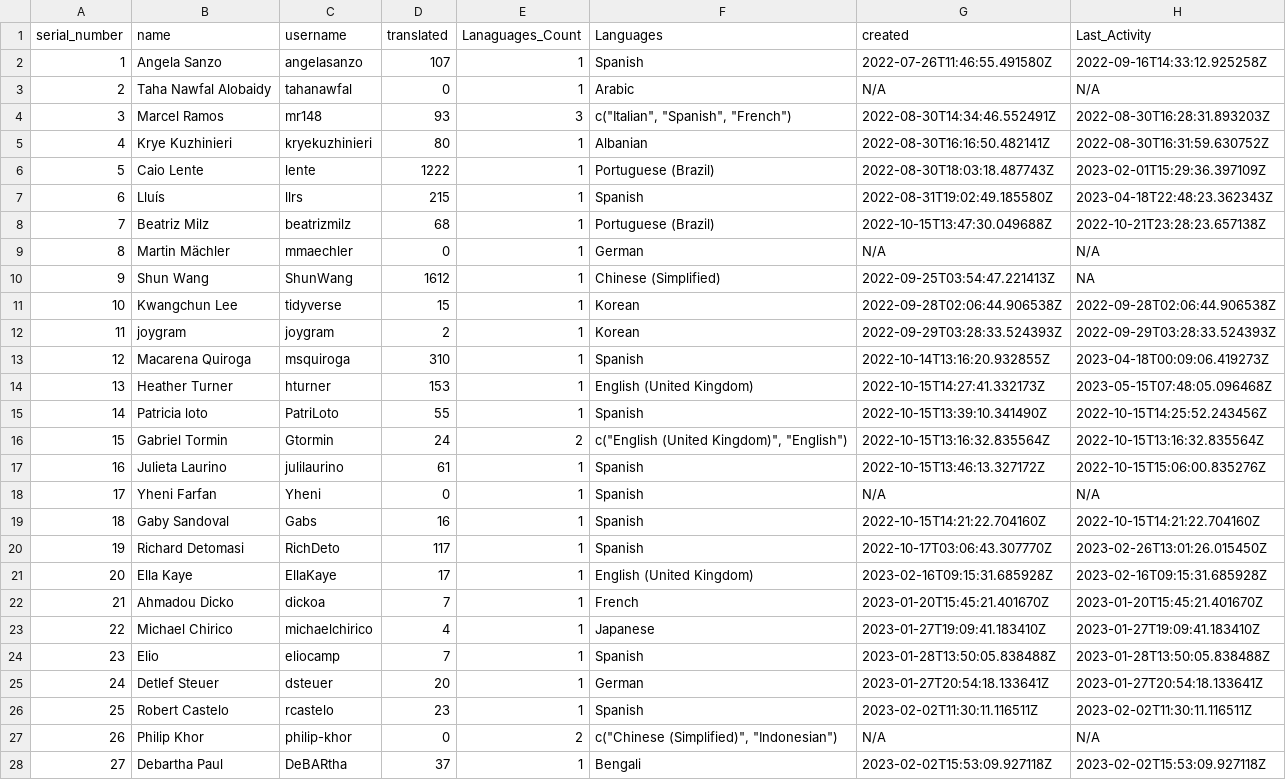
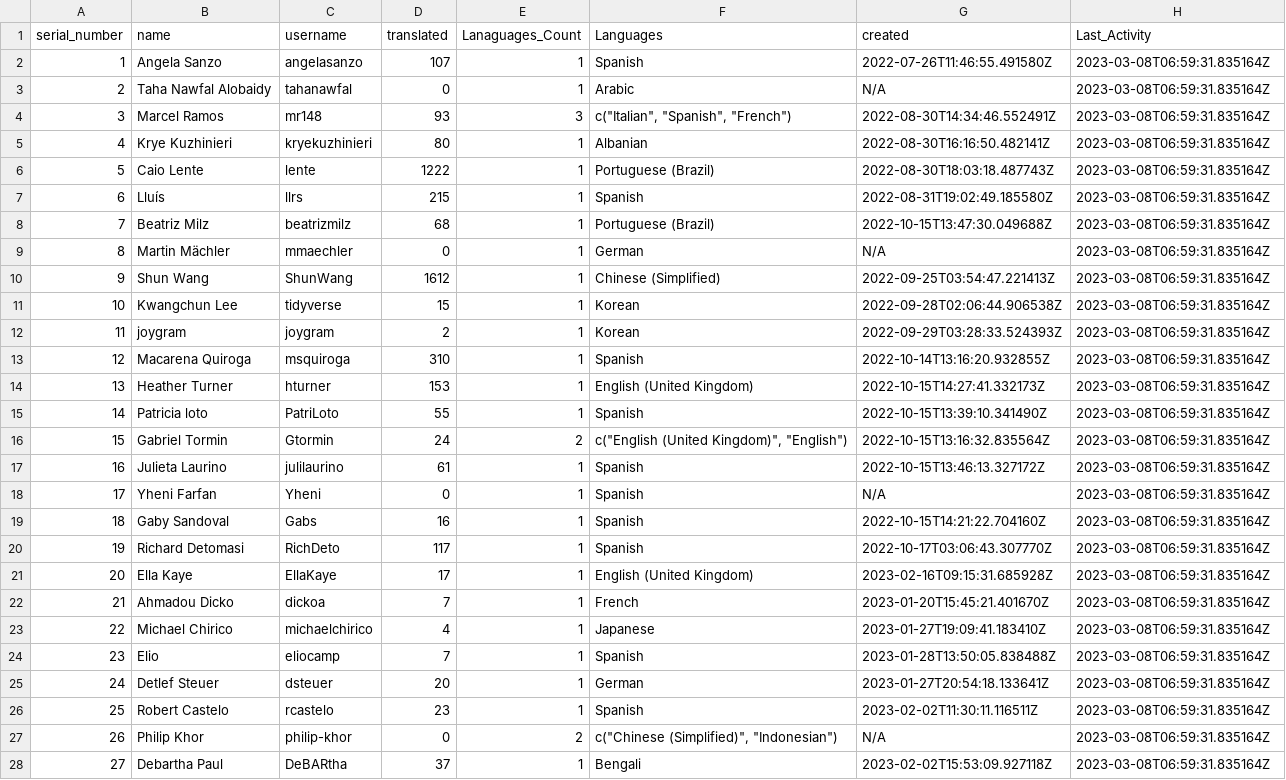
Before and after one commit to shrish-shete20/weblate, a CSV file: User Statistics/Statistics.csv, drawn as a sheet; only a part is shown; the diff covers the shown part only.

Commit message:
Updated users Csv

```diff
--- a/User Statistics/Statistics.csv
+++ b/User Statistics/Statistics.csv
@@ -1,28 +1,28 @@
 serial_number,name,username,translated,Lanaguages_Count,Languages,created,Last_Activity
-1,Angela Sanzo,angelasanzo,107,1,Spanish,2022-07-26T11:46:55.491580Z,2022-09-16T14:33:12.925258Z
-2,Taha Nawfal Alobaidy,tahanawfal,0,1,Arabic,N/A,N/A
-3,Marcel Ramos,mr148,93,3,"c(""Italian"", ""Spanish"", ""French"")",2022-08-30T14:34:46.552491Z,2022-08-30T16:28:31.893203Z
-4,Krye Kuzhinieri,kryekuzhinieri,80,1,Albanian,2022-08-30T16:16:50.482141Z,2022-08-30T16:31:59.630752Z
-5,Caio Lente,lente,1222,1,Portuguese (Brazil),2022-08-30T18:03:18.487743Z,2023-02-01T15:29:36.397109Z
-6,Lluís,llrs,215,1,Spanish,2022-08-31T19:02:49.185580Z,2023-04-18T22:48:23.362343Z
-7,Beatriz Milz,beatrizmilz,68,1,Portuguese (Brazil),2022-10-15T13:47:30.049688Z,2022-10-21T23:28:23.657138Z
-8,Martin Mächler,mmaechler,0,1,German,N/A,N/A
-9,Shun Wang,ShunWang,1612,1,Chinese (Simplified),2022-09-25T03:54:47.221413Z,NA
-10,Kwangchun Lee,tidyverse,15,1,Korean,2022-09-28T02:06:44.906538Z,2022-09-28T02:06:44.906538Z
-11,joygram,joygram,2,1,Korean,2022-09-29T03:28:33.524393Z,2022-09-29T03:28:33.524393Z
-12,Macarena Quiroga,msquiroga,310,1,Spanish,2022-10-14T13:16:20.932855Z,2023-04-18T00:09:06.419273Z
-13,Heather Turner,hturner,153,1,English (United Kingdom),2022-10-15T14:27:41.332173Z,2023-05-15T07:48:05.096468Z
-14,Patricia loto,PatriLoto,55,1,Spanish,2022-10-15T13:39:10.341490Z,2022-10-15T14:25:52.243456Z
-15,Gabriel Tormin,Gtormin,24,2,"c(""English (United Kingdom)"", ""English"")",2022-10-15T13:16:32.835564Z,2022-10-15T13:16:32.835564Z
-16,Julieta Laurino,julilaurino,61,1,Spanish,2022-10-15T13:46:13.327172Z,2022-10-15T15:06:00.835276Z
-17,Yheni Farfan,Yheni,0,1,Spanish,N/A,N/A
-18,Gaby Sandoval,Gabs,16,1,Spanish,2022-10-15T14:21:22.704160Z,2022-10-15T14:21:22.704160Z
-19,Richard Detomasi,RichDeto,117,1,Spanish,2022-10-17T03:06:43.307770Z,2023-02-26T13:01:26.015450Z
-20,Ella Kaye,EllaKaye,17,1,English (United Kingdom),2023-02-16T09:15:31.685928Z,2023-02-16T09:15:31.685928Z
-21,Ahmadou Dicko,dickoa,7,1,French,2023-01-20T15:45:21.401670Z,2023-01-20T15:45:21.401670Z
-22,Michael Chirico,michaelchirico,4,1,Japanese,2023-01-27T19:09:41.183410Z,2023-01-27T19:09:41.183410Z
-23,Elio,eliocamp,7,1,Spanish,2023-01-28T13:50:05.838488Z,2023-01-28T13:50:05.838488Z
-24,Detlef Steuer,dsteuer,20,1,German,2023-01-27T20:54:18.133641Z,2023-01-27T20:54:18.133641Z
-25,Robert Castelo,rcastelo,23,1,Spanish,2023-02-02T11:30:11.116511Z,2023-02-02T11:30:11.116511Z
-26,Philip Khor,philip-khor,0,2,"c(""Chinese (Simplified)"", ""Indonesian"")",N/A,N/A
-27,Debartha Paul,DeBARtha,37,1,Bengali,2023-02-02T15:53:09.927118Z,2023-02-02T15:53:09.927118Z
+1,Angela Sanzo,angelasanzo,107,1,Spanish,2022-07-26T11:46:55.491580Z,2023-03-08T06:59:31.835164Z
+2,Taha Nawfal Alobaidy,tahanawfal,0,1,Arabic,N/A,2023-03-08T06:59:31.835164Z
+3,Marcel Ramos,mr148,93,3,"c(""Italian"", ""Spanish"", ""French"")",2022-08-30T14:34:46.552491Z,2023-03-08T06:59:31.835164Z
+4,Krye Kuzhinieri,kryekuzhinieri,80,1,Albanian,2022-08-30T16:16:50.482141Z,2023-03-08T06:59:31.835164Z
+5,Caio Lente,lente,1222,1,Portuguese (Brazil),2022-08-30T18:03:18.487743Z,2023-03-08T06:59:31.835164Z
+6,Lluís,llrs,215,1,Spanish,2022-08-31T19:02:49.185580Z,2023-03-08T06:59:31.835164Z
+7,Beatriz Milz,beatrizmilz,68,1,Portuguese (Brazil),2022-10-15T13:47:30.049688Z,2023-03-08T06:59:31.835164Z
+8,Martin Mächler,mmaechler,0,1,German,N/A,2023-03-08T06:59:31.835164Z
+9,Shun Wang,ShunWang,1612,1,Chinese (Simplified),2022-09-25T03:54:47.221413Z,2023-03-08T06:59:31.835164Z
+10,Kwangchun Lee,tidyverse,15,1,Korean,2022-09-28T02:06:44.906538Z,2023-03-08T06:59:31.835164Z
+11,joygram,joygram,2,1,Korean,2022-09-29T03:28:33.524393Z,2023-03-08T06:59:31.835164Z
+12,Macarena Quiroga,msquiroga,310,1,Spanish,2022-10-14T13:16:20.932855Z,2023-03-08T06:59:31.835164Z
+13,Heather Turner,hturner,153,1,English (United Kingdom),2022-10-15T14:27:41.332173Z,2023-03-08T06:59:31.835164Z
+14,Patricia loto,PatriLoto,55,1,Spanish,2022-10-15T13:39:10.341490Z,2023-03-08T06:59:31.835164Z
+15,Gabriel Tormin,Gtormin,24,2,"c(""English (United Kingdom)"", ""English"")",2022-10-15T13:16:32.835564Z,2023-03-08T06:59:31.835164Z
+16,Julieta Laurino,julilaurino,61,1,Spanish,2022-10-15T13:46:13.327172Z,2023-03-08T06:59:31.835164Z
+17,Yheni Farfan,Yheni,0,1,Spanish,N/A,2023-03-08T06:59:31.835164Z
+18,Gaby Sandoval,Gabs,16,1,Spanish,2022-10-15T14:21:22.704160Z,2023-03-08T06:59:31.835164Z
+19,Richard Detomasi,RichDeto,117,1,Spanish,2022-10-17T03:06:43.307770Z,2023-03-08T06:59:31.835164Z
+20,Ella Kaye,EllaKaye,17,1,English (United Kingdom),2023-02-16T09:15:31.685928Z,2023-03-08T06:59:31.835164Z
+21,Ahmadou Dicko,dickoa,7,1,French,2023-01-20T15:45:21.401670Z,2023-03-08T06:59:31.835164Z
+22,Michael Chirico,michaelchirico,4,1,Japanese,2023-01-27T19:09:41.183410Z,2023-03-08T06:59:31.835164Z
+23,Elio,eliocamp,7,1,Spanish,2023-01-28T13:50:05.838488Z,2023-03-08T06:59:31.835164Z
+24,Detlef Steuer,dsteuer,20,1,German,2023-01-27T20:54:18.133641Z,2023-03-08T06:59:31.835164Z
+25,Robert Castelo,rcastelo,23,1,Spanish,2023-02-02T11:30:11.116511Z,2023-03-08T06:59:31.835164Z
+26,Philip Khor,philip-khor,0,2,"c(""Chinese (Simplified)"", ""Indonesian"")",N/A,2023-03-08T06:59:31.835164Z
+27,Debartha Paul,DeBARtha,37,1,Bengali,2023-02-02T15:53:09.927118Z,2023-03-08T06:59:31.835164Z
```
Also changed, not shown: 13 edited cells elsewhere in this file.
